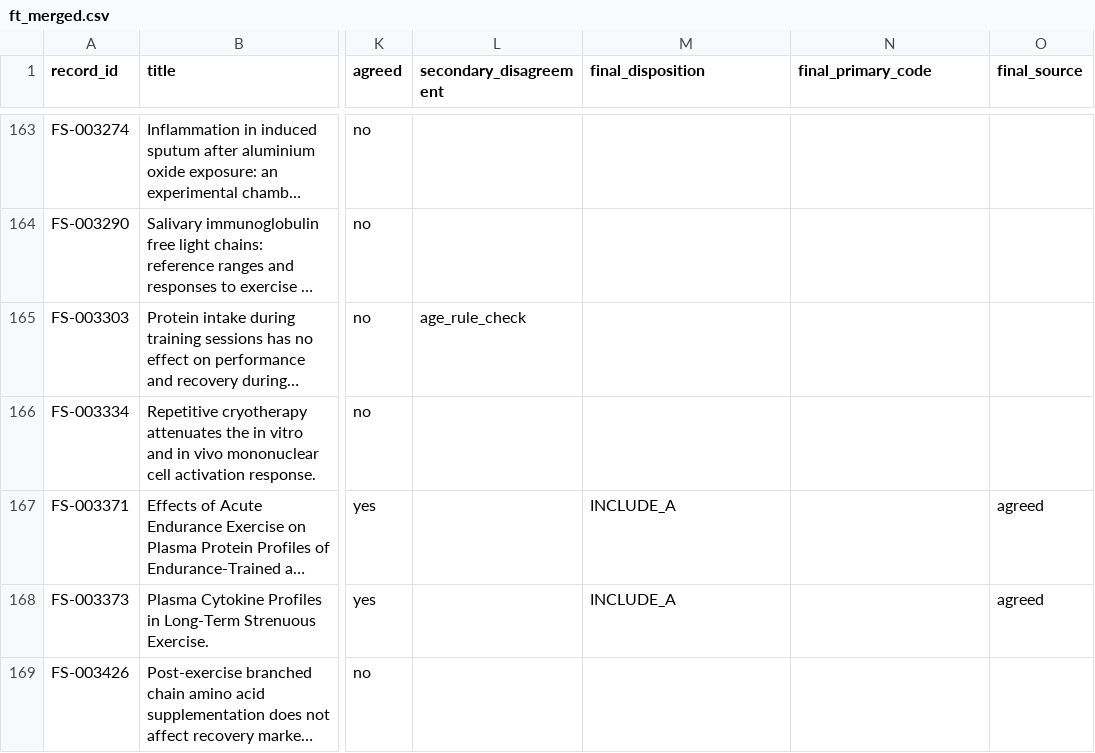
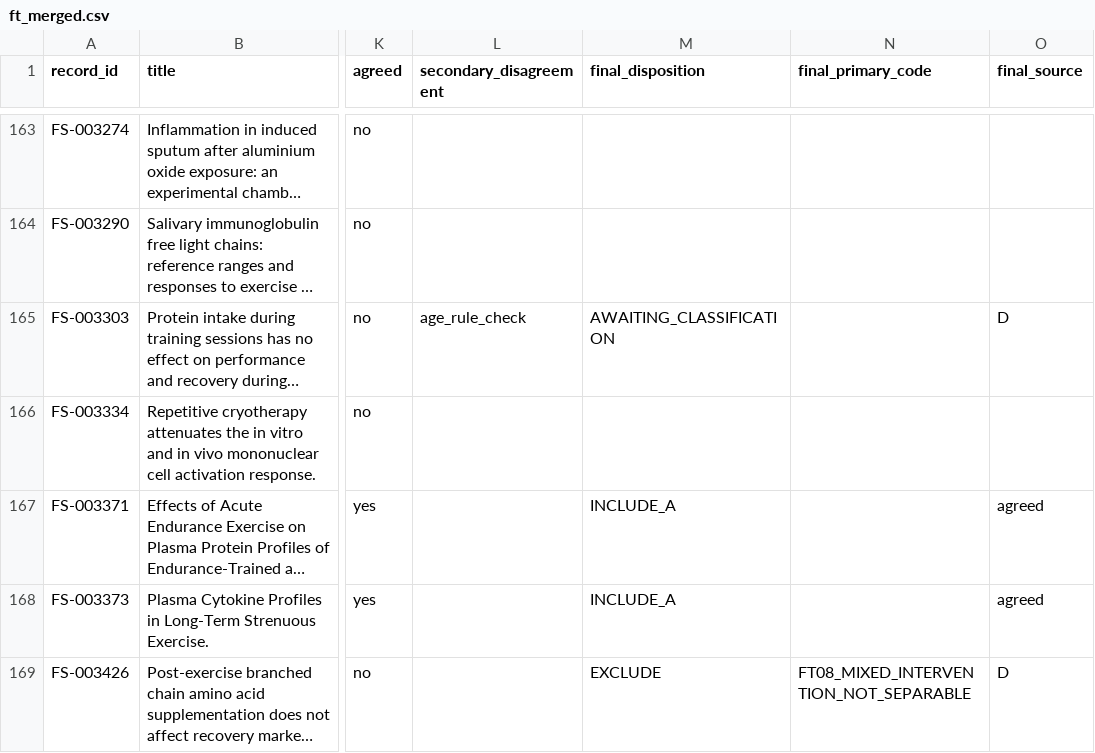
Before and after one commit to BrewSSS/open-window-precision-biomarkers-scoping-review, a CSV file: 04_screening/formal_2026-10-05_v0.9/fulltext/ft_merged.csv, drawn as a sheet; only a part is shown, gaps mark what is left out; long unchanged cells end in …; the diff covers the shown part only; the diff names each change by its address in the sheet, - before the commit and + after, or states it on an @@ line.

```diff
--- a/04_screening/formal_2026-10-05_v0.9/fulltext/ft_merged.csv
+++ b/04_screening/formal_2026-10-05_v0.9/fulltext/ft_merged.csv
-M165 (final_disposition): (empty)
+M165 (final_disposition): AWAITING_CLASSIFICATION
-O165 (final_source): (empty)
+O165 (final_source): D
-M169 (final_disposition): (empty)
+M169 (final_disposition): EXCLUDE
-N169 (final_primary_code): (empty)
+N169 (final_primary_code): FT08_MIXED_INTERVENTION_NOT_SEPARABLE
-O169 (final_source): (empty)
+O169 (final_source): D
```
Also changed, not shown: 78 edited cells elsewhere in this file, 11 other files.
